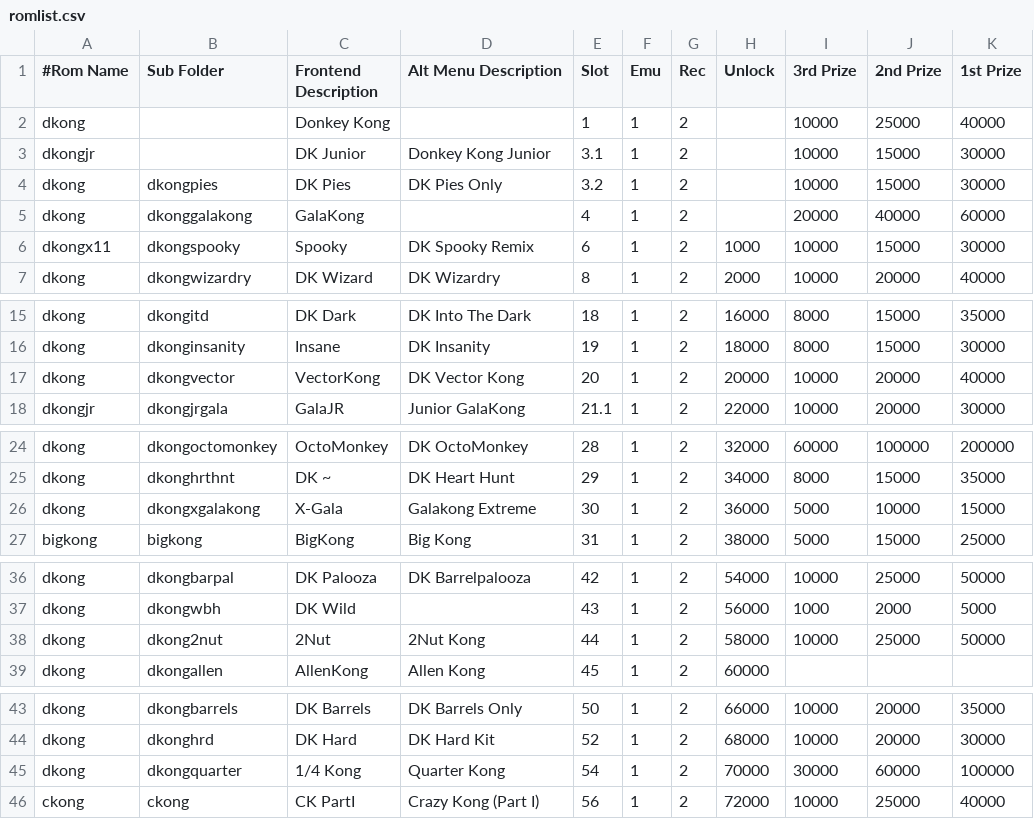
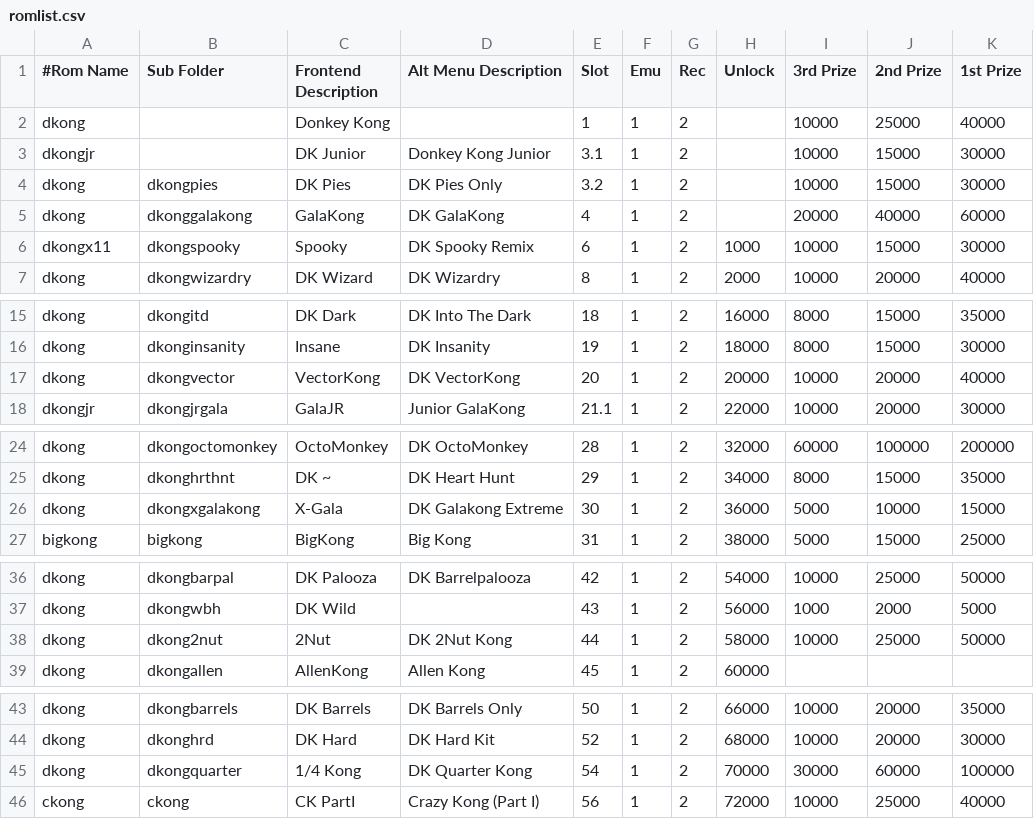
Before and after one commit to 10yard/dkafe, a CSV file: romlist.csv, drawn as a sheet; only a part is shown, gaps mark what is left out; the diff covers the shown part only.

```diff
--- a/romlist.csv
+++ b/romlist.csv
@@ -4,3 +4,3 @@ dkongjr,,DK Junior,Donkey Kong Junior,3.1,1,2,,10000,15000,30000
 dkong,dkongpies,DK Pies,DK Pies Only,3.2,1,2,,10000,15000,30000
-dkong,dkonggalakong,GalaKong,,4,1,2,,20000,40000,60000
+dkong,dkonggalakong,GalaKong,DK GalaKong,4,1,2,,20000,40000,60000
 dkongx11,dkongspooky,Spooky,DK Spooky Remix,6,1,2,1000,10000,15000,30000
@@ -16,3 +16,3 @@ dkong,dkongitd,DK Dark,DK Into The Dark,18,1,2,16000,8000,15000,35000
 dkong,dkonginsanity,Insane,DK Insanity,19,1,2,18000,8000,15000,30000
-dkong,dkongvector,VectorKong,DK Vector Kong,20,1,2,20000,10000,20000,40000
+dkong,dkongvector,VectorKong,DK VectorKong,20,1,2,20000,10000,20000,40000
 dkongjr,dkongjrgala,GalaJR,Junior GalaKong,21.1,1,2,22000,10000,20000,30000
@@ -25,3 +25,3 @@ dkong,dkongoctomonkey,OctoMonkey,DK OctoMonkey,28,1,2,32000,60000,100000,200000
 dkong,dkonghrthnt,DK ~,DK Heart Hunt,29,1,2,34000,8000,15000,35000
-dkong,dkongxgalakong,X-Gala,Galakong Extreme,30,1,2,36000,5000,10000,15000
+dkong,dkongxgalakong,X-Gala,DK Galakong Extreme,30,1,2,36000,5000,10000,15000
 bigkong,bigkong,BigKong,Big Kong,31,1,2,38000,5000,15000,25000
@@ -37,3 +37,3 @@ dkong,dkongbarpal,DK Palooza,DK Barrelpalooza,42,1,2,54000,10000,25000,50000
 dkong,dkongwbh,DK Wild,,43,1,2,56000,1000,2000,5000
-dkong,dkong2nut,2Nut,2Nut Kong,44,1,2,58000,10000,25000,50000
+dkong,dkong2nut,2Nut,DK 2Nut Kong,44,1,2,58000,10000,25000,50000
 dkong,dkongallen,AllenKong,Allen Kong,45,1,2,60000,,,
@@ -44,3 +44,3 @@ dkong,dkongbarrels,DK Barrels,DK Barrels Only,50,1,2,66000,10000,20000,35000
 dkong,dkonghrd,DK Hard,DK Hard Kit,52,1,2,68000,10000,20000,30000
-dkong,dkongquarter,1/4 Kong,Quarter Kong,54,1,2,70000,30000,60000,100000
+dkong,dkongquarter,1/4 Kong,DK Quarter Kong,54,1,2,70000,30000,60000,100000
 ckong,ckong,CK PartI,Crazy Kong (Part I),56,1,2,72000,10000,25000,40000
```
Also changed, not shown: 5 added rows, 3 removed rows and 11 edited cells elsewhere in this file, romlist_addon.csv, 16 other files.
